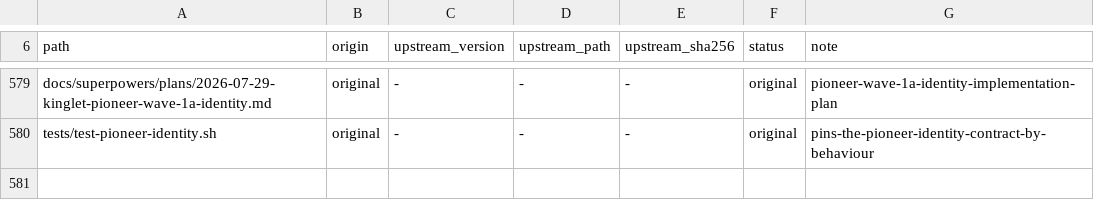
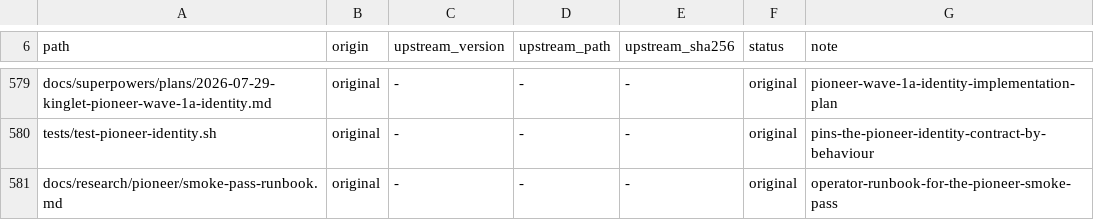
Before and after one commit to OmerZeyveli/kinglet-unity, a TSV file: provenance.tsv, drawn as a sheet; only a part is shown, gaps mark what is left out; the diff names each change by its address in the sheet, - before the commit and + after, or states it on an @@ line.

```diff
--- a/provenance.tsv
+++ b/provenance.tsv
+row 581: docs/research/pioneer/smoke-pass-runbook.md | original | - | - | - | original | operator-runbook-for-the-pioneer-smoke-pass
```
Also changed, not shown: 1 other file.
